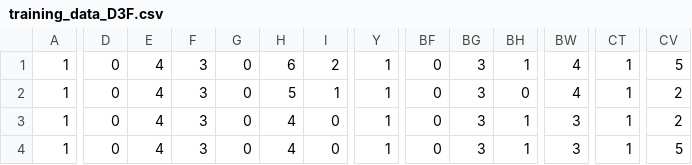
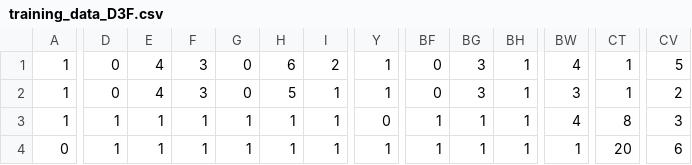
Before and after one commit to krlu/MET-CS-767, a CSV file: case_specific_training_sets/training_data_D3F.csv, drawn as a sheet; only a part is shown, gaps mark what is left out; the diff covers the shown part only; the diff names each change by its address in the sheet, - before the commit and + after, or states it on an @@ line.

```diff
--- a/case_specific_training_sets/training_data_D3F.csv
+++ b/case_specific_training_sets/training_data_D3F.csv
-BH2: 0
+BH2: 1
-BW2: 4
+BW2: 3
-D3:D4: 0
+D3:D4: 1
-E3:E4: 4
+E3:E4: 1
-F3:F4: 3
+F3:F4: 1
-G3:G4: 0
+G3:G4: 1
-H3:H4: 4
+H3:H4: 1
-I3:I4: 0
+I3:I4: 1
-Y3: 1
+Y3: 0
-BF3:BF4: 0
+BF3:BF4: 1
-BG3:BG4: 3
+BG3:BG4: 1
-BW3: 3
+BW3: 4
-CT3: 1
+CT3: 8
-CV3: 2
+CV3: 3
-A4: 1
+A4: 0
-BW4: 3
+BW4: 1
-CT4: 1
+CT4: 20
-CV4: 5
+CV4: 6
```
Also changed, not shown: 44 edited cells elsewhere in this file, case_specific_training_sets/training_data_D2F.csv, 4 other files.
